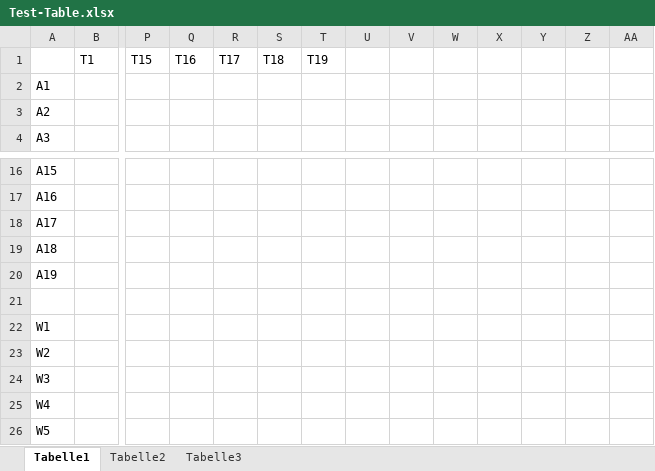
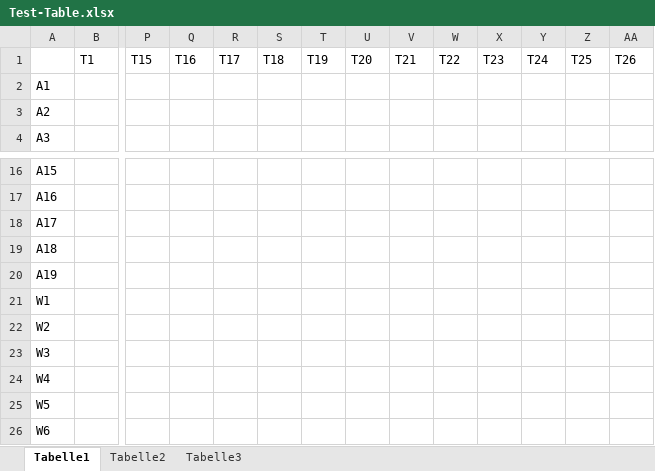
Before and after one commit to nitrobar/MyRapport, an Excel workbook: Dokumente/Test-Table.xlsx, sheet Tabelle1, drawn as a sheet; only a part is shown, gaps mark what is left out; the shorter side is filled out with more unchanged rows; values as stored, in another font and other column widths than the file's, no cell formats; rows hold the shown columns only; the diff names each change by its address in the sheet, - before the commit and + after, or states it on an @@ line.

```diff
--- a/Dokumente/Test-Table.xlsx (sheet Tabelle1)
+++ b/Dokumente/Test-Table.xlsx (sheet Tabelle1)
-U1: (empty)
+U1: T20
-V1: (empty)
+V1: T21
-W1: (empty)
+W1: T22
-X1: (empty)
+X1: T23
-Y1: (empty)
+Y1: T24
-Z1: (empty)
+Z1: T25
-AA1: (empty)
+AA1: T26
-row 21: (empty)
```
Also changed, not shown: cell formats, Dokumente/TimeTable.xlsx, 1 other file.
